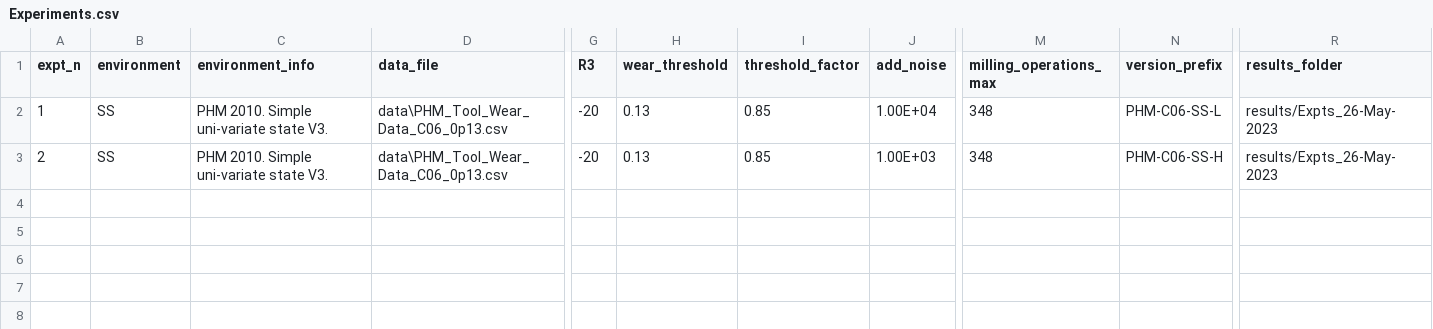
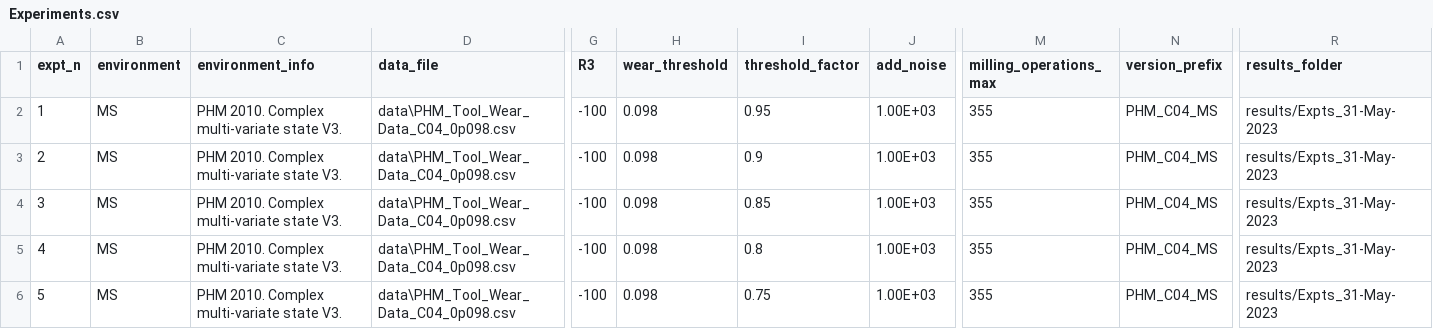
Before and after one commit to Rajesh-Siraskar/REINFORCE_for_Predictive_Maintenance, a CSV file: Experiments.csv, drawn as a sheet; only a part is shown, gaps mark what is left out; rows hold the shown columns only; the diff covers the shown part only; the diff names each change by its address in the sheet, - before the commit and + after, or states it on an @@ line.

Commit message:
(1) REINFORCE model persistence enabled. (2) Wear plot shows both thresholds.

```diff
--- a/Experiments.csv
+++ b/Experiments.csv
-B2:B3 (environment): SS
+B2:B3 (environment): MS
-C2:C3 (environment_info): PHM 2010. Simple uni-variate state V3.
+C2:C3 (environment_info): PHM 2010. Complex multi-variate state V3.
-D2:D3 (data_file): data\PHM_Tool_Wear_Data_C06_0p13.csv
+D2:D3 (data_file): data\PHM_Tool_Wear_Data_C04_0p098.csv
-G2:G3 (R3): -20
+G2:G3 (R3): -100
-H2:H3 (wear_threshold): 0.13
+H2:H3 (wear_threshold): 0.098
-I2 (threshold_factor): 0.85
+I2 (threshold_factor): 0.95
-J2 (add_noise): 1.00E+04
+J2 (add_noise): 1.00E+03
-M2:M3 (milling_operations_max): 348
+M2:M3 (milling_operations_max): 355
-N2 (version_prefix): PHM-C06-SS-L
+N2 (version_prefix): PHM_C04_MS
-R2:R3 (results_folder): results/Expts_26-May-2023
+R2:R3 (results_folder): results/Expts_31-May-2023
-I3 (threshold_factor): 0.85
+I3 (threshold_factor): 0.9
-N3 (version_prefix): PHM-C06-SS-H
+N3 (version_prefix): PHM_C04_MS
+row 4: 3 | MS | PHM 2010. Complex multi-variate state V3. | data\PHM_Tool_Wear_Data_C04_0p098.csv | -100 | 0.098 | 0.85 | 1.00E+03 | 355 | PHM_C04_MS | results/Expts_31-May-2023
+row 5: 4 | MS | PHM 2010. Complex multi-variate state V3. | data\PHM_Tool_Wear_Data_C04_0p098.csv | -100 | 0.098 | 0.8 | 1.00E+03 | 355 | PHM_C04_MS | results/Expts_31-May-2023
+row 6: 5 | MS | PHM 2010. Complex multi-variate state V3. | data\PHM_Tool_Wear_Data_C04_0p098.csv | -100 | 0.098 | 0.75 | 1.00E+03 | 355 | PHM_C04_MS | results/Expts_31-May-2023
```
Also changed, not shown: 1 edited cell elsewhere in this file, 7 other files.
